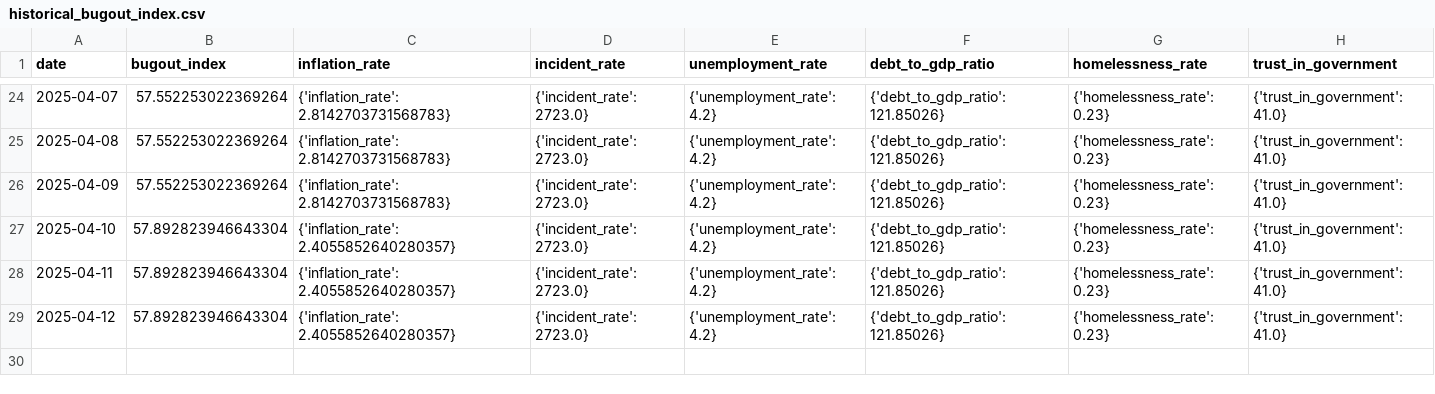
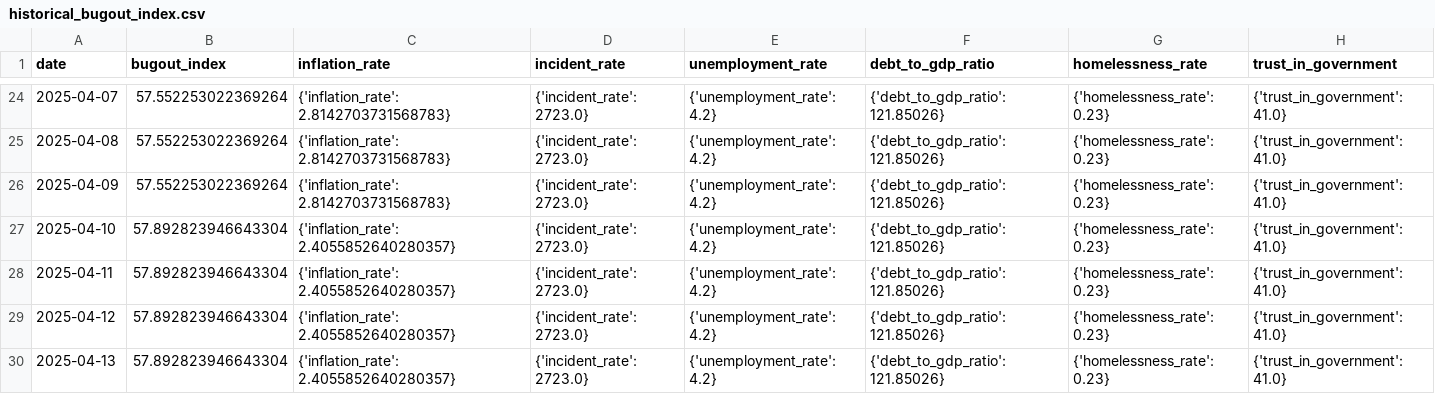
Before and after one commit to adammontville/bugoutindex, a CSV file: runtime/data/historical_bugout_index.csv, drawn as a sheet; only a part is shown, gaps mark what is left out.

Commit message:
Automated daily update - 2025-04-14

```diff
--- a/runtime/data/historical_bugout_index.csv
+++ b/runtime/data/historical_bugout_index.csv
@@ -29 +29,2 @@ date,bugout_index,inflation_rate,incident_rate,unemployment_rate,debt_to_gdp_rat
 2025-04-12,57.892823946643304,{'inflation_rate': 2.4055852640280357},{'incident_rate': 2723.0},{'unemployment_rate': 4.2},{'debt_to_gdp_ratio': 121.85026},{'homelessness_rate': 0.23},{'trust_in_government': 41.0}
+2025-04-13,57.892823946643304,{'inflation_rate': 2.4055852640280357},{'incident_rate': 2723.0},{'unemployment_rate': 4.2},{'debt_to_gdp_ratio': 121.85026},{'homelessness_rate': 0.23},{'trust_in_government': 41.0}
```
